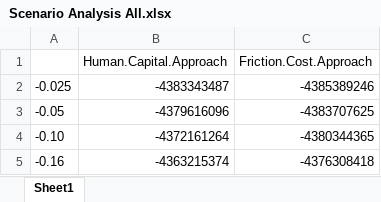
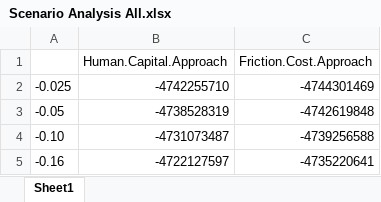
Before and after one commit to Trescovia/AMR-Model, an Excel workbook: Intervention 1/Scenario Analysis All.xlsx, sheet Sheet1, drawn as a sheet; values as stored, in another font and other column widths than the file's, no borders; the diff names each change by its address in the sheet, - before the commit and + after, or states it on an @@ line.

Commit message:
added sensitivity analysis

```diff
--- a/Intervention 1/Scenario Analysis All.xlsx (sheet Sheet1)
+++ b/Intervention 1/Scenario Analysis All.xlsx (sheet Sheet1)
-B2 (Human.Capital.Approach): -4383343487
+B2 (Human.Capital.Approach): -4742255710
-C2 (Friction.Cost.Approach): -4385389246
+C2 (Friction.Cost.Approach): -4744301469
-B3 (Human.Capital.Approach): -4379616096
+B3 (Human.Capital.Approach): -4738528319
-C3 (Friction.Cost.Approach): -4383707625
+C3 (Friction.Cost.Approach): -4742619848
-B4 (Human.Capital.Approach): -4372161264
+B4 (Human.Capital.Approach): -4731073487
-C4 (Friction.Cost.Approach): -4380344365
+C4 (Friction.Cost.Approach): -4739256588
-B5 (Human.Capital.Approach): -4363215374
+B5 (Human.Capital.Approach): -4722127597
-C5 (Friction.Cost.Approach): -4376308418
+C5 (Friction.Cost.Approach): -4735220641
```
Also changed, not shown: Intervention 1/Scenario Analysis Enterobacteriaceae.xlsx, Intervention 1/Scenario Analysis Intervention Frequency.xlsx, 3 other files.
